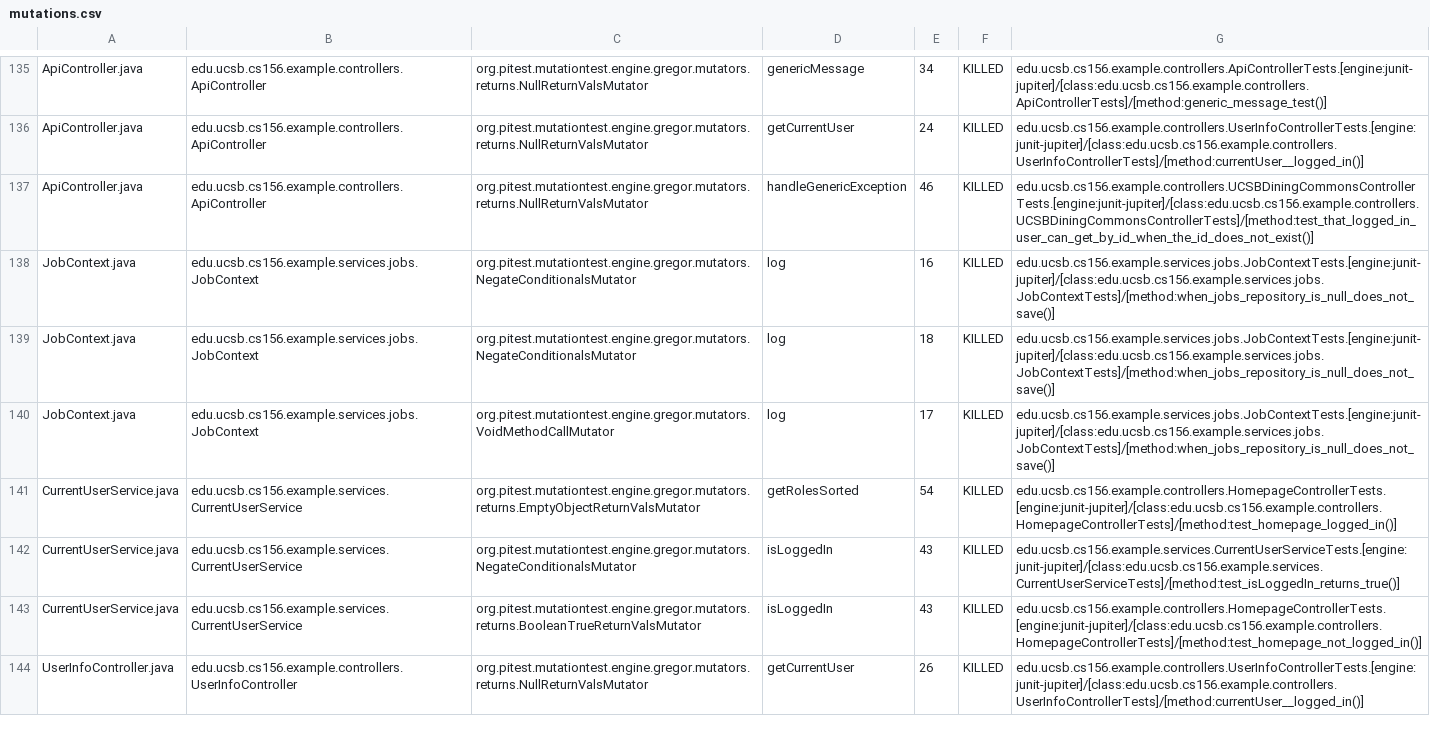
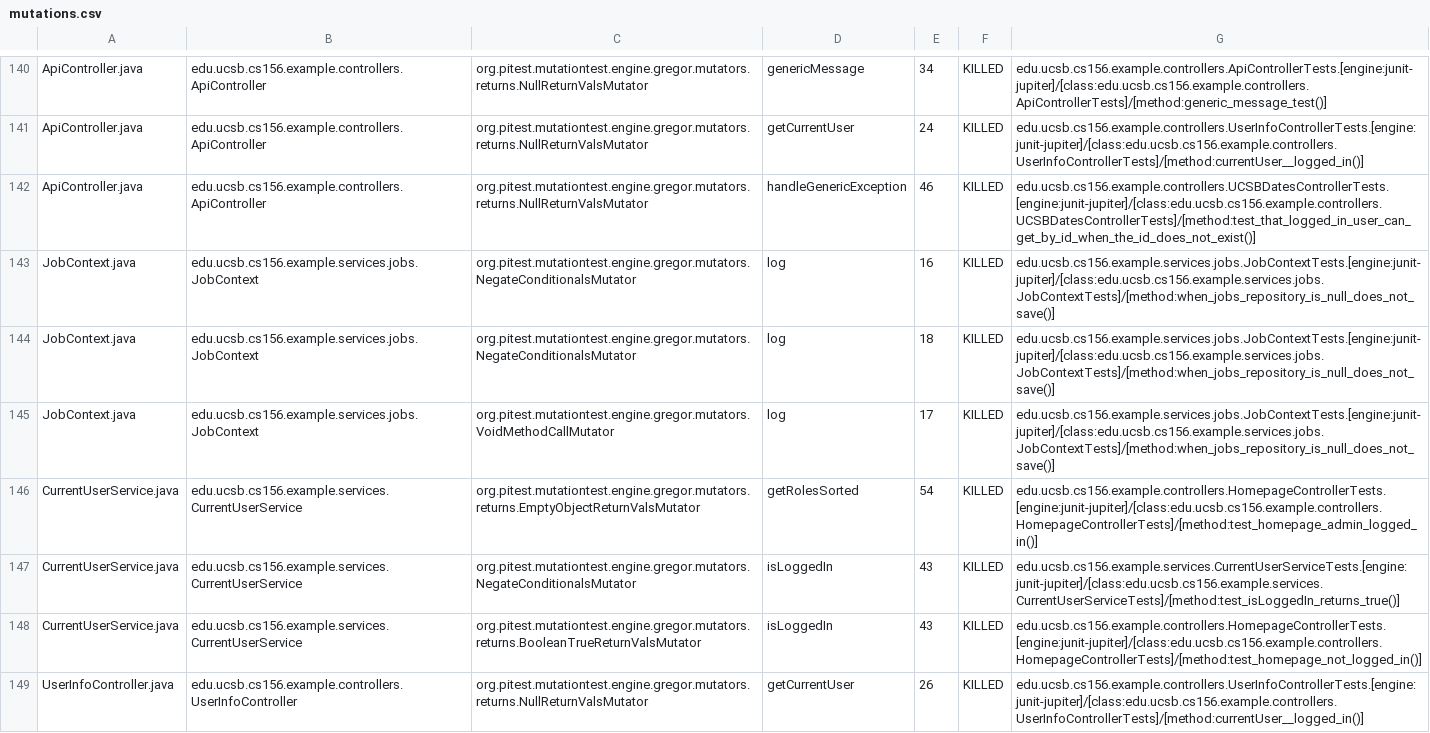
Before and after one commit to ucsb-cs156-f25/team01-f25-10, a CSV file: pitest/mutations.csv, drawn as a sheet; only a part is shown, gaps mark what is left out; the diff covers the shown part only.

Commit message:
Deploying to gh-pages from @ ucsb-cs156-f25/team01-f25-10@2c6ec38330474ae233357eb0ce471070ae15c6b2 🚀

```diff
--- a/pitest/mutations.csv
+++ b/pitest/mutations.csv
@@ -136,3 +141,3 @@ ApiController.java,edu.ucsb.cs156.example.controllers.ApiController,org.pitest.m
 ApiController.java,edu.ucsb.cs156.example.controllers.ApiController,org.pitest.mutationtest.engine.gregor.mutators.returns.NullReturnValsMutator,getCurrentUser,24,KILLED,edu.ucsb.cs156.example.controllers.UserInfoControllerTests.[engine:junit-jupiter]/[class:edu.ucsb.cs156.example.controllers.UserInfoControllerTests]/[method:currentUser__logged_in()]
-ApiController.java,edu.ucsb.cs156.example.controllers.ApiController,org.pitest.mutationtest.engine.gregor.mutators.returns.NullReturnValsMutator,handleGenericException,46,KILLED,edu.ucsb.cs156.example.controllers.UCSBDiningCommonsControllerTests.[engine:junit-jupiter]/[class:edu.ucsb.cs156.example.controllers.UCSBDiningCommonsControllerTests]/[method:test_that_logged_in_user_can_get_by_id_when_the_id_does_not_exist()]
+ApiController.java,edu.ucsb.cs156.example.controllers.ApiController,org.pitest.mutationtest.engine.gregor.mutators.returns.NullReturnValsMutator,handleGenericException,46,KILLED,edu.ucsb.cs156.example.controllers.UCSBDatesControllerTests.[engine:junit-jupiter]/[class:edu.ucsb.cs156.example.controllers.UCSBDatesControllerTests]/[method:test_that_logged_in_user_can_get_by_id_when_the_id_does_not_exist()]
 JobContext.java,edu.ucsb.cs156.example.services.jobs.JobContext,org.pitest.mutationtest.engine.gregor.mutators.NegateConditionalsMutator,log,16,KILLED,edu.ucsb.cs156.example.services.jobs.JobContextTests.[engine:junit-jupiter]/[class:edu.ucsb.cs156.example.services.jobs.JobContextTests]/[method:when_jobs_repository_is_null_does_not_save()]
@@ -140,3 +145,3 @@ JobContext.java,edu.ucsb.cs156.example.services.jobs.JobContext,org.pitest.mutat
 JobContext.java,edu.ucsb.cs156.example.services.jobs.JobContext,org.pitest.mutationtest.engine.gregor.mutators.VoidMethodCallMutator,log,17,KILLED,edu.ucsb.cs156.example.services.jobs.JobContextTests.[engine:junit-jupiter]/[class:edu.ucsb.cs156.example.services.jobs.JobContextTests]/[method:when_jobs_repository_is_null_does_not_save()]
-CurrentUserService.java,edu.ucsb.cs156.example.services.CurrentUserService,org.pitest.mutationtest.engine.gregor.mutators.returns.EmptyObjectReturnValsMutator,getRolesSorted,54,KILLED,edu.ucsb.cs156.example.controllers.HomepageControllerTests.[engine:junit-jupiter]/[class:edu.ucsb.cs156.example.controllers.HomepageControllerTests]/[method:test_homepage_logged_in()]
+CurrentUserService.java,edu.ucsb.cs156.example.services.CurrentUserService,org.pitest.mutationtest.engine.gregor.mutators.returns.EmptyObjectReturnValsMutator,getRolesSorted,54,KILLED,edu.ucsb.cs156.example.controllers.HomepageControllerTests.[engine:junit-jupiter]/[class:edu.ucsb.cs156.example.controllers.HomepageControllerTests]/[method:test_homepage_admin_logged_in()]
 CurrentUserService.java,edu.ucsb.cs156.example.services.CurrentUserService,org.pitest.mutationtest.engine.gregor.mutators.NegateConditionalsMutator,isLoggedIn,43,KILLED,edu.ucsb.cs156.example.services.CurrentUserServiceTests.[engine:junit-jupiter]/[class:edu.ucsb.cs156.example.services.CurrentUserServiceTests]/[method:test_isLoggedIn_returns_true()]
```
Also changed, not shown: 12 added rows, 7 removed rows and 6 edited cells elsewhere in this file, 22 other files.
